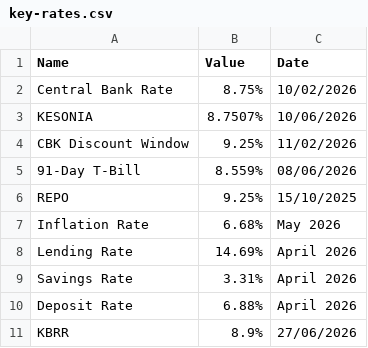
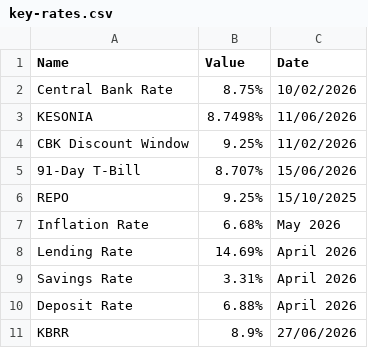
Before and after one commit to bengula/BengulaLive, a CSV file: Bengula-Jacob/data/key-rates.csv, drawn as a sheet.

```diff
--- a/Bengula-Jacob/data/key-rates.csv
+++ b/Bengula-Jacob/data/key-rates.csv
@@ -2,5 +2,5 @@ Name,Value,Date
 Central Bank Rate,8.75%,10/02/2026
-KESONIA,8.7507%,10/06/2026
+KESONIA,8.7498%,11/06/2026
 CBK Discount Window,9.25%,11/02/2026
-91-Day T-Bill,8.559%,08/06/2026
+91-Day T-Bill,8.707%,15/06/2026
 REPO,9.25%,15/10/2025
```
